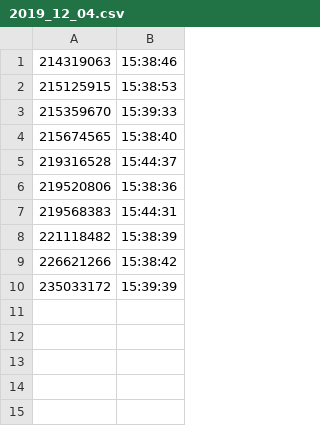
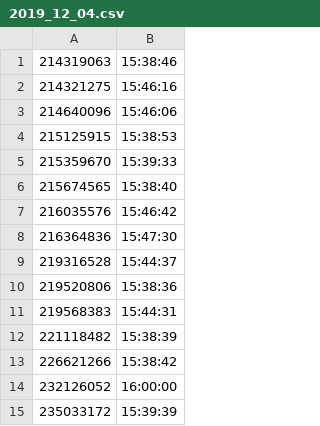
Before and after one commit to StuyCSDojo/Scanner, a CSV file: logs/2019_12_04.csv, drawn as a sheet.

Commit message:
Added logs for 2019_12_04

```diff
--- a/logs/2019_12_04.csv
+++ b/logs/2019_12_04.csv
@@ -1,2 +1,4 @@
 214319063, 15:38:46
+214321275, 15:46:16
+214640096, 15:46:06
 215125915, 15:38:53
@@ -4,2 +6,4 @@
 215674565, 15:38:40
+216035576, 15:46:42
+216364836, 15:47:30
 219316528, 15:44:37
@@ -9,2 +13,3 @@
 226621266, 15:38:42
+232126052, 16:00:00
 235033172, 15:39:39
```
